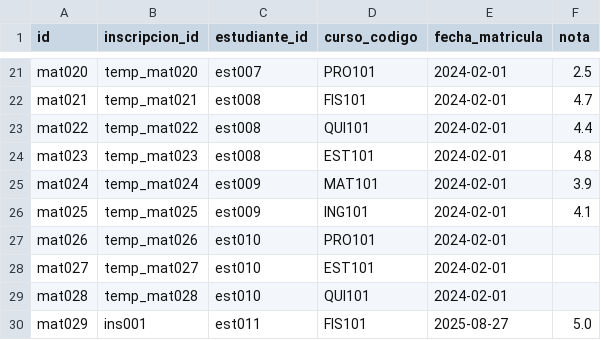
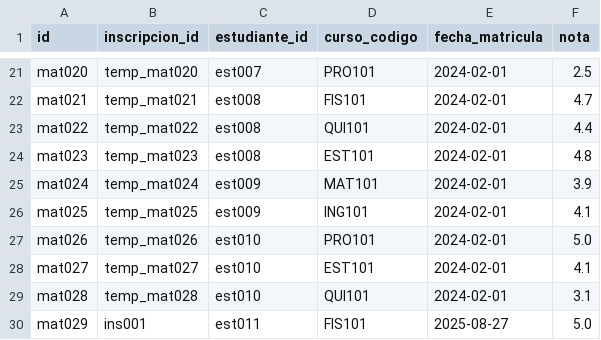
Before and after one commit to bdavidherrera/BDHB-PHYTON, a CSV file: datos/matriculas.csv, drawn as a sheet; only a part is shown, gaps mark what is left out.

```diff
--- a/datos/matriculas.csv
+++ b/datos/matriculas.csv
@@ -26,5 +26,5 @@ mat024,temp_mat024,est009,MAT101,2024-02-01,3.9
 mat025,temp_mat025,est009,ING101,2024-02-01,4.1
-mat026,temp_mat026,est010,PRO101,2024-02-01,
-mat027,temp_mat027,est010,EST101,2024-02-01,
-mat028,temp_mat028,est010,QUI101,2024-02-01,
+mat026,temp_mat026,est010,PRO101,2024-02-01,5.0
+mat027,temp_mat027,est010,EST101,2024-02-01,4.1
+mat028,temp_mat028,est010,QUI101,2024-02-01,3.1
 mat029,ins001,est011,FIS101,2025-08-27,5.0
```
Also changed, not shown: datos/estudiantes.csv, 2 other files.
